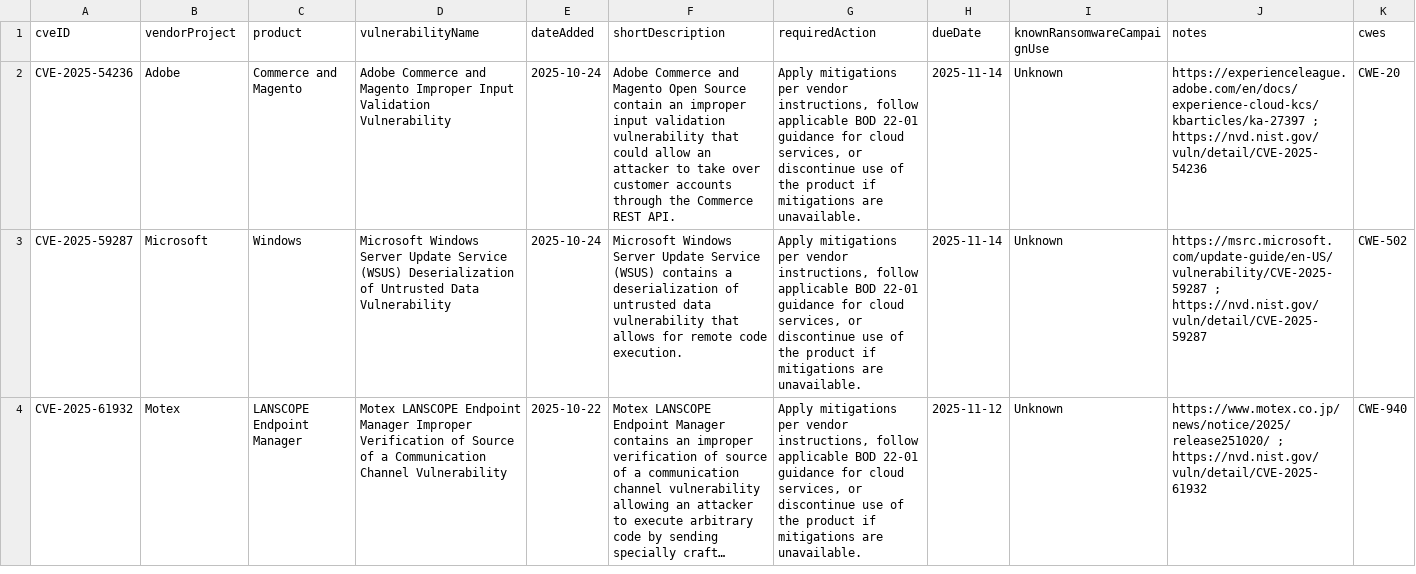
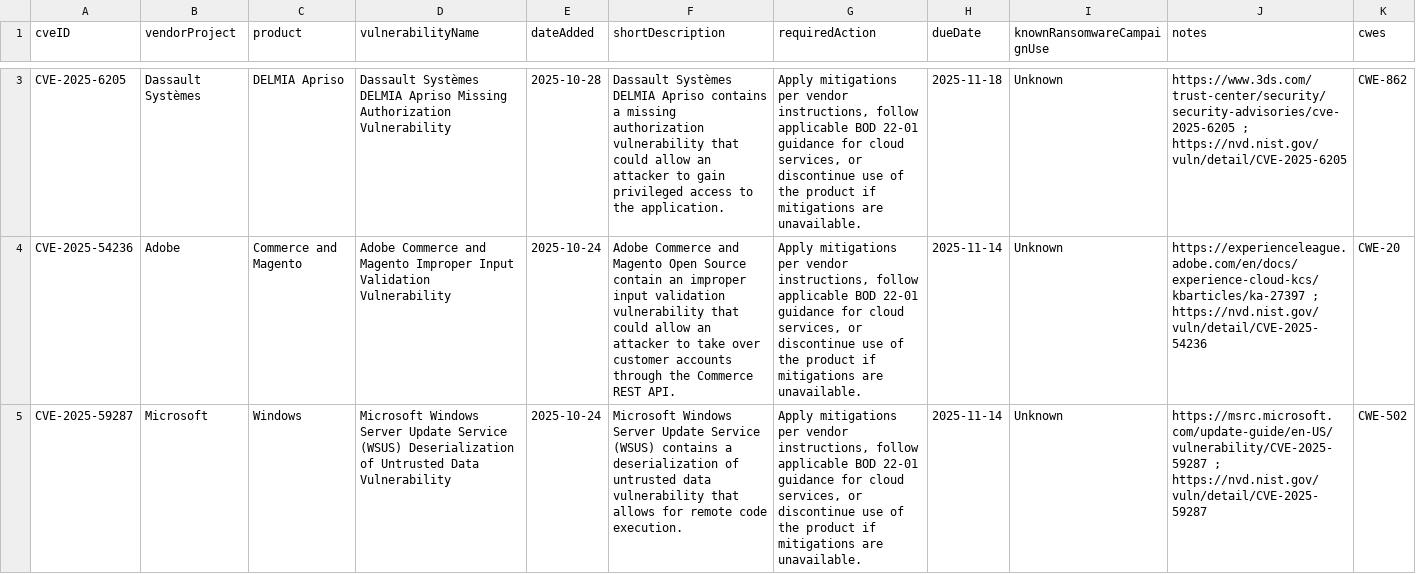
Before and after one commit to shaun89/kev-data, a CSV file: known_exploited_vulnerabilities.csv, drawn as a sheet; only a part is shown, gaps mark what is left out; the shorter side is filled out with more unchanged rows; long unchanged cells end in …; the diff covers the shown part only; the diff names each change by its address in the sheet, - before the commit and + after, or states it on an @@ line.

```diff
--- a/known_exploited_vulnerabilities.csv
+++ b/known_exploited_vulnerabilities.csv
+row 3: CVE-2025-6205 | Dassault Systèmes | DELMIA Apriso | Dassault Systèmes DELMIA Apriso Missing Authorization Vulnerability | 2025-10-28 | Dassault Systèmes DELMIA Apriso contains a missing authorization vulnerability that could allow an attacker to gain privileged access to the application. | Apply mitigations per vendor instructions, follow applicable BOD 22-01 guidance for cloud services, or discontinue use of the product if mitigations are unavailable. | 2025-11-18 | Unknown | https://www.3ds.com/trust-center/security/security-advisories/cve-2025-6205 ; https://nvd.nist.gov/vuln/detail/CVE-2025-6205 | CWE-862
```
Also changed, not shown: 1 added row elsewhere in this file, 1 other file.
